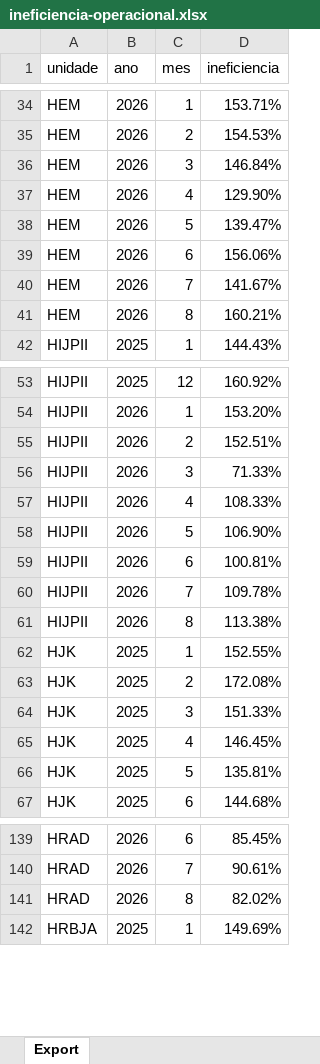
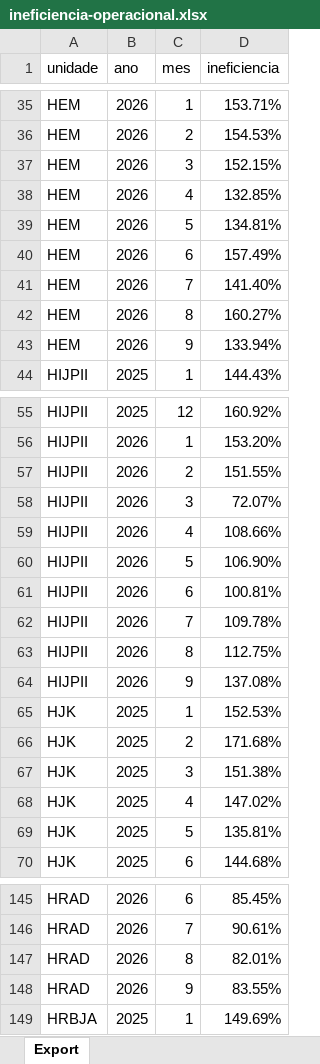
Before and after one commit to transparencia-mg/fhemig_ineficiencia, an Excel workbook: upload/ineficiencia-operacional.xlsx, sheet Export, drawn as a sheet; only a part is shown, gaps mark what is left out; values as stored, in another font and other column widths than the file's, no borders; addresses are those after the commit; the diff covers the shown part only; the diff names each change by its address in the sheet, - before the commit and + after, or states it on an @@ line.

Commit message:
Carregando dados de setembro/2026

```diff
--- a/upload/ineficiencia-operacional.xlsx (sheet Export)
+++ b/upload/ineficiencia-operacional.xlsx (sheet Export)
-D37 (ineficiencia): 146.84%
+D37 (ineficiencia): 152.15%
-D38 (ineficiencia): 129.90%
+D38 (ineficiencia): 132.85%
-D39 (ineficiencia): 139.47%
+D39 (ineficiencia): 134.81%
-D40 (ineficiencia): 156.06%
+D40 (ineficiencia): 157.49%
-D41 (ineficiencia): 141.67%
+D41 (ineficiencia): 141.40%
-D42 (ineficiencia): 160.21%
+D42 (ineficiencia): 160.27%
+row 43: HEM | 2026 | 9 | 133.94%
-D57 (ineficiencia): 152.51%
+D57 (ineficiencia): 151.55%
-D58 (ineficiencia): 71.33%
+D58 (ineficiencia): 72.07%
-D59 (ineficiencia): 108.33%
+D59 (ineficiencia): 108.66%
-D63 (ineficiencia): 113.38%
+D63 (ineficiencia): 112.75%
+row 64: HIJPII | 2026 | 9 | 137.08%
-D65 (ineficiencia): 152.55%
+D65 (ineficiencia): 152.53%
-D66 (ineficiencia): 172.08%
+D66 (ineficiencia): 171.68%
-D67 (ineficiencia): 151.33%
+D67 (ineficiencia): 151.38%
-D68 (ineficiencia): 146.45%
+D68 (ineficiencia): 147.02%
-D147 (ineficiencia): 82.02%
+D147 (ineficiencia): 82.01%
+row 148: HRAD | 2026 | 9 | 83.55%
```
Also changed, not shown: 7 added rows and 23 edited cells elsewhere in this sheet.
